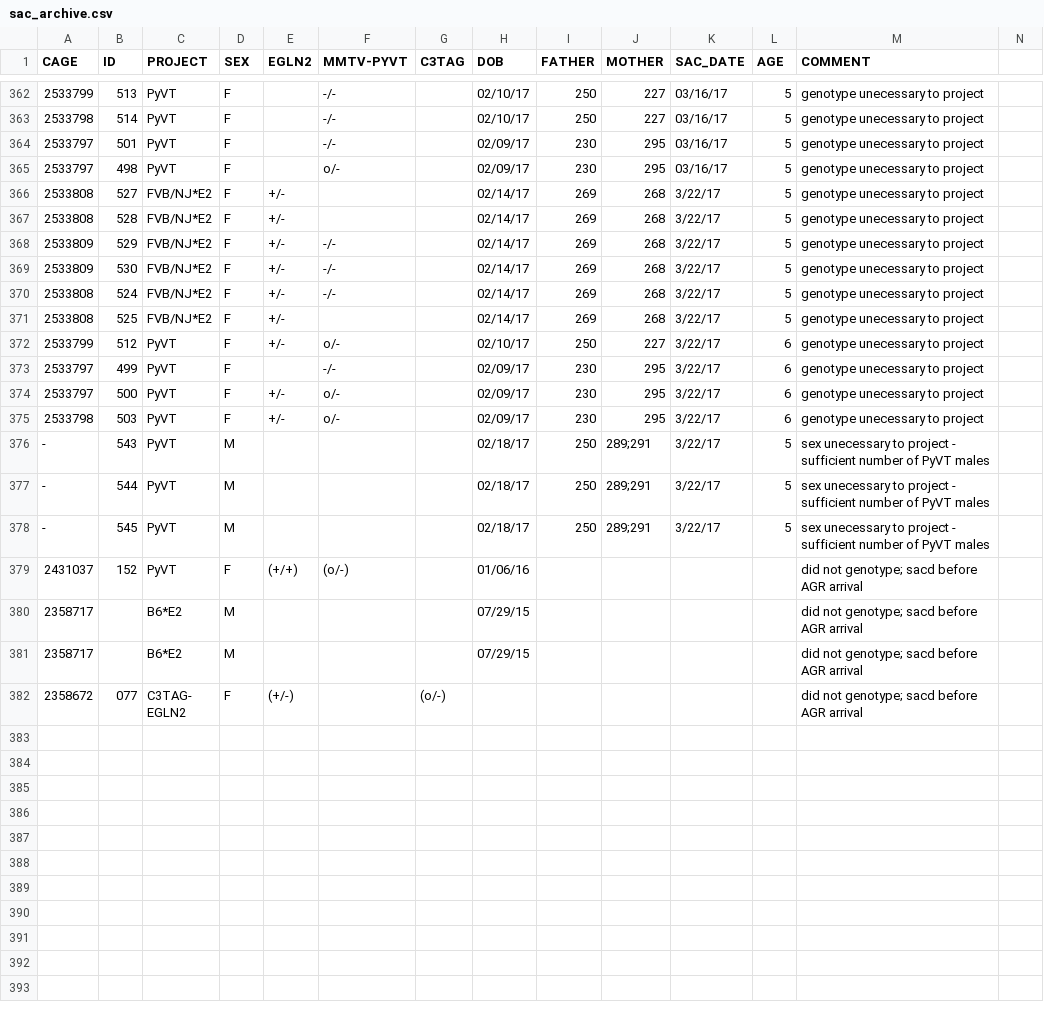
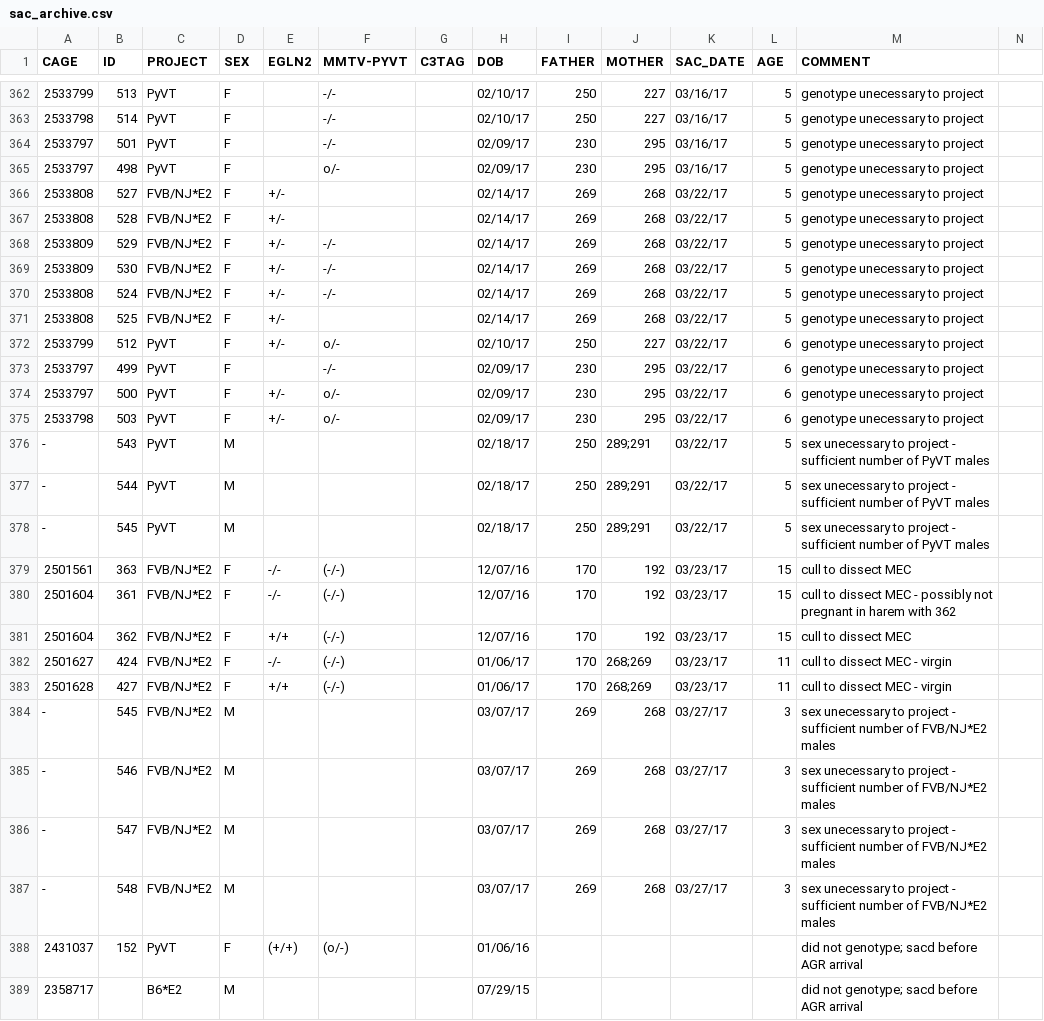
Before and after one commit to qzhanglab/animal_tracking, a CSV file: sac_archive.csv, drawn as a sheet; only a part is shown, gaps mark what is left out; the shorter side is filled out with more unchanged rows; rows hold the shown columns only; the diff names each change by its address in the sheet, - before the commit and + after, or states it on an @@ line.

Commit message:
update pregnancy status of PyVT//FVBNJ*E2 mice; sep pups 543-548 from FVB/NJ*E2 mother 268

```diff
--- a/sac_archive.csv
+++ b/sac_archive.csv
-K366:K378 (SAC_DATE): 3/22/17
+K366:K378 (SAC_DATE): 03/22/17
+row 379: 2501561 | 363 | FVB/NJ*E2 | F | -/- | (-/-) |  | 12/07/16 | 170 | 192 | 03/23/17 | 15 | cull to dissect MEC
+row 380: 2501604 | 361 | FVB/NJ*E2 | F | -/- | (-/-) |  | 12/07/16 | 170 | 192 | 03/23/17 | 15 | cull to dissect MEC - possibly not pregnant in harem with 362
+row 381: 2501604 | 362 | FVB/NJ*E2 | F | +/+ | (-/-) |  | 12/07/16 | 170 | 192 | 03/23/17 | 15 | cull to dissect MEC
+row 382: 2501627 | 424 | FVB/NJ*E2 | F | -/- | (-/-) |  | 01/06/17 | 170 | 268;269 | 03/23/17 | 11 | cull to dissect MEC - virgin
+row 383: 2501628 | 427 | FVB/NJ*E2 | F | +/+ | (-/-) |  | 01/06/17 | 170 | 268;269 | 03/23/17 | 11 | cull to dissect MEC - virgin
+row 384: - | 545 | FVB/NJ*E2 | M |  |  |  | 03/07/17 | 269 | 268 | 03/27/17 | 3 | sex unecessary to project - sufficient number of FVB/NJ*E2 males
+row 385: - | 546 | FVB/NJ*E2 | M |  |  |  | 03/07/17 | 269 | 268 | 03/27/17 | 3 | sex unecessary to project - sufficient number of FVB/NJ*E2 males
+row 386: - | 547 | FVB/NJ*E2 | M |  |  |  | 03/07/17 | 269 | 268 | 03/27/17 | 3 | sex unecessary to project - sufficient number of FVB/NJ*E2 males
+row 387: - | 548 | FVB/NJ*E2 | M |  |  |  | 03/07/17 | 269 | 268 | 03/27/17 | 3 | sex unecessary to project - sufficient number of FVB/NJ*E2 males
```
Also changed, not shown: master_animal_list.csv.
